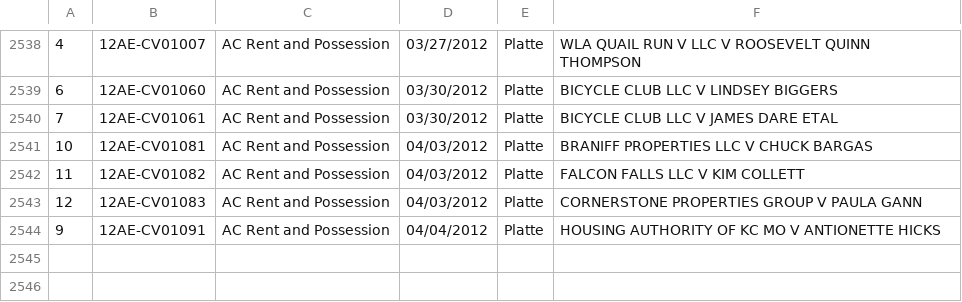
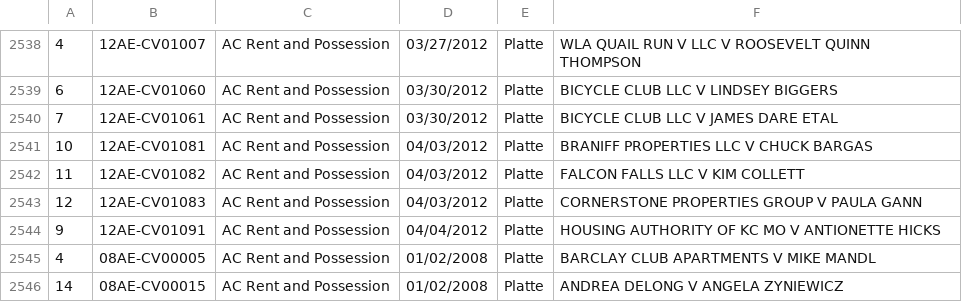
Before and after one commit to JedIV/missouri_courts, a CSV file: region_six_list.csv, drawn as a sheet; only a part is shown, gaps mark what is left out.

```diff
--- a/region_six_list.csv
+++ b/region_six_list.csv
@@ -2544 +2544,3 @@
 9,12AE-CV01091 ,AC Rent and Possession ,04/04/2012 ,Platte ,HOUSING AUTHORITY OF KC MO V ANTIONETTE HICKS 
+4,08AE-CV00005 ,AC Rent and Possession ,01/02/2008 ,Platte ,BARCLAY CLUB APARTMENTS V MIKE MANDL 
+14,08AE-CV00015 ,AC Rent and Possession ,01/02/2008 ,Platte ,ANDREA DELONG V ANGELA ZYNIEWICZ 
```
Also changed, not shown: 6 other files.
